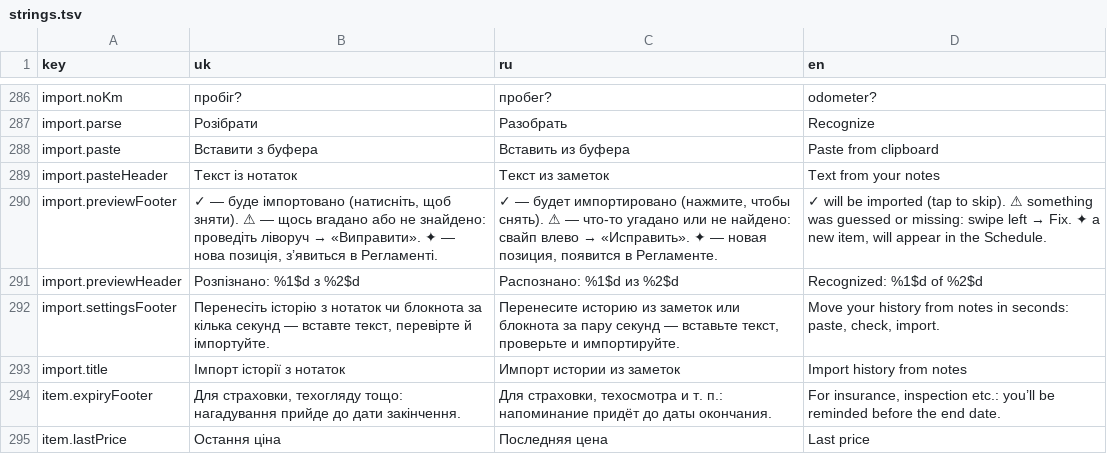
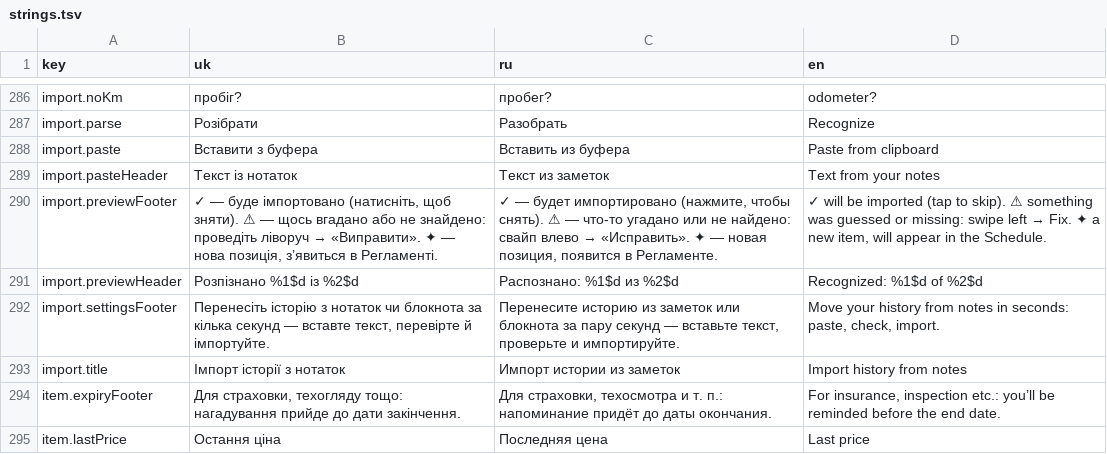
Before and after one commit to pe4eniye/CarCareLog, a TSV file: Localization/strings.tsv, drawn as a sheet; only a part is shown, gaps mark what is left out.

```diff
--- a/Localization/strings.tsv
+++ b/Localization/strings.tsv
@@ -290,3 +290,3 @@ import.pasteHeader	Текст із нотаток	Текст из заметок
 import.previewFooter	✓ — буде імпортовано (натисніть, щоб зняти). ⚠ — щось вгадано або не знайдено: проведіть ліворуч → «Виправити». ✦ — нова позиція, з’явиться в Регламенті.	✓ — будет импортировано (нажмите, чтобы снять). ⚠ — что-то угадано или не найдено: свайп влево → «Исправить». ✦ — новая позиция, появится в Регламенте.	✓ will be imported (tap to skip). ⚠ something was guessed or missing: swipe left → Fix. ✦ a new item, will appear in the Schedule.
-import.previewHeader	Розпізнано: %1$d з %2$d	Распознано: %1$d из %2$d	Recognized: %1$d of %2$d
+import.previewHeader	Розпізнано %1$d із %2$d	Распознано: %1$d из %2$d	Recognized: %1$d of %2$d
 import.settingsFooter	Перенесіть історію з нотаток чи блокнота за кілька секунд — вставте текст, перевірте й імпортуйте.	Перенесите историю из заметок или блокнота за пару секунд — вставьте текст, проверьте и импортируйте.	Move your history from notes in seconds: paste, check, import.
```
Also changed, not shown: 1 other file.
